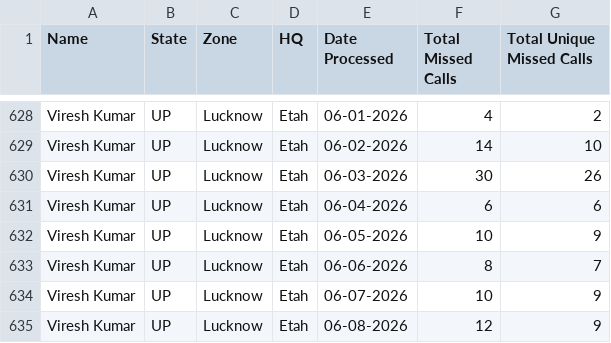
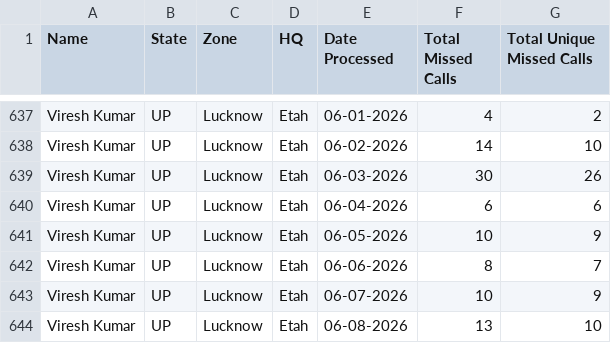
Before and after one commit to projectquicksilver/Shriram_Bioseed_Dashboard, a CSV file: public/reference.csv, drawn as a sheet; only a part is shown, gaps mark what is left out; the diff covers the shown part only.

```diff
--- a/public/reference.csv
+++ b/public/reference.csv
@@ -634,2 +643,2 @@ Viresh Kumar,UP,Lucknow,Etah,06-06-2026,8,7
 Viresh Kumar,UP,Lucknow,Etah,06-07-2026,10,9
-Viresh Kumar,UP,Lucknow,Etah,06-08-2026,12,9
+Viresh Kumar,UP,Lucknow,Etah,06-08-2026,13,10
```
Also changed, not shown: 9 added rows and 18 edited cells elsewhere in this file, public/mc_data.csv, 1 other file.
